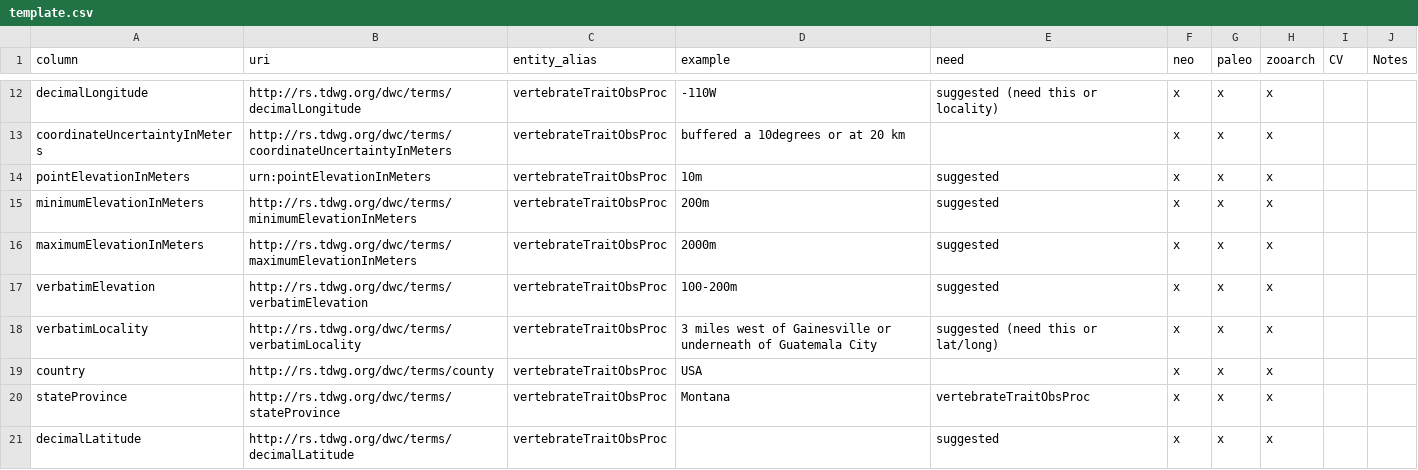
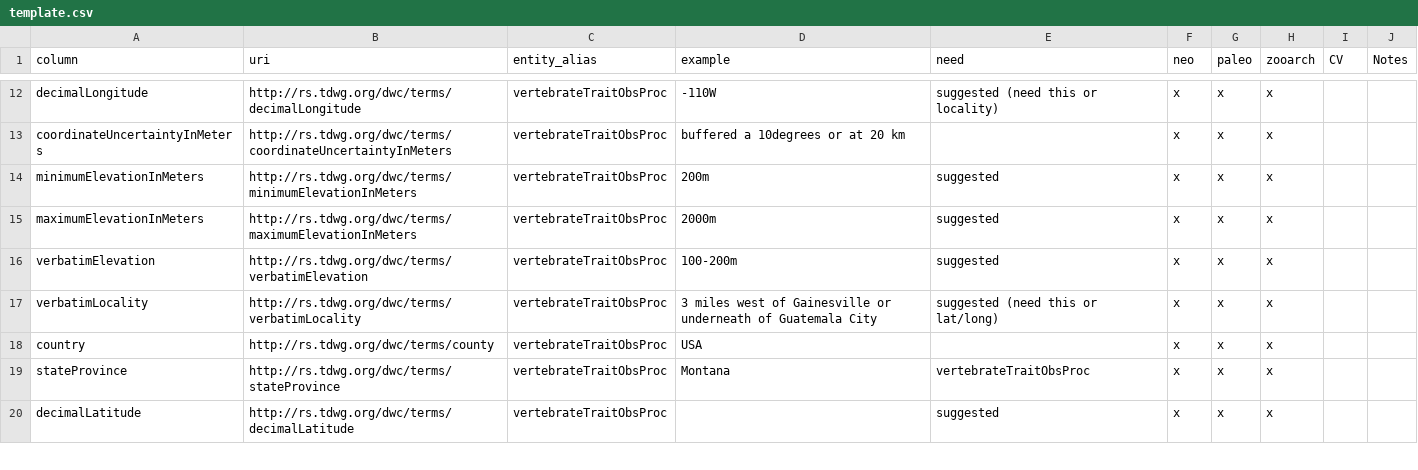
Before and after one commit to futres/template, a CSV file: template.csv, drawn as a sheet; only a part is shown, gaps mark what is left out.

Commit message:
rid of point elevation

```diff
--- a/template.csv
+++ b/template.csv
@@ -13,3 +13,2 @@ decimalLongitude,http://rs.tdwg.org/dwc/terms/decimalLongitude,vertebrateTraitOb
 coordinateUncertaintyInMeters,http://rs.tdwg.org/dwc/terms/coordinateUncertaintyInMeters,vertebrateTraitObsProc,buffered a 10degrees or at 20 km,,x,x,x,,
-pointElevationInMeters,urn:pointElevationInMeters,vertebrateTraitObsProc,10m,suggested,x,x,x,,
 minimumElevationInMeters,http://rs.tdwg.org/dwc/terms/minimumElevationInMeters,vertebrateTraitObsProc,200m,suggested,x,x,x,,
```
